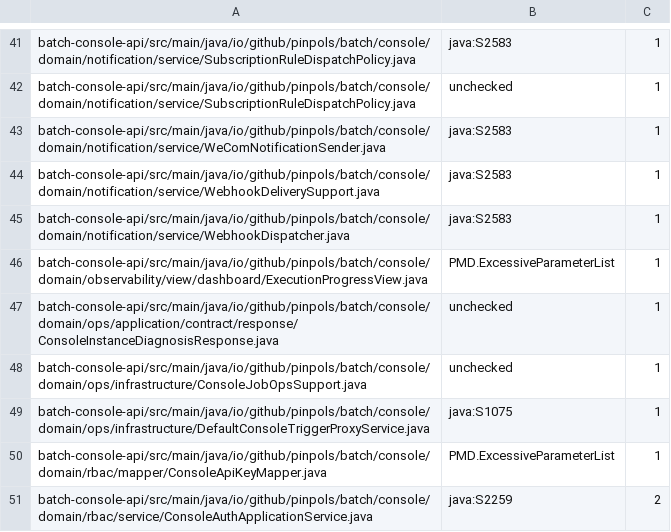
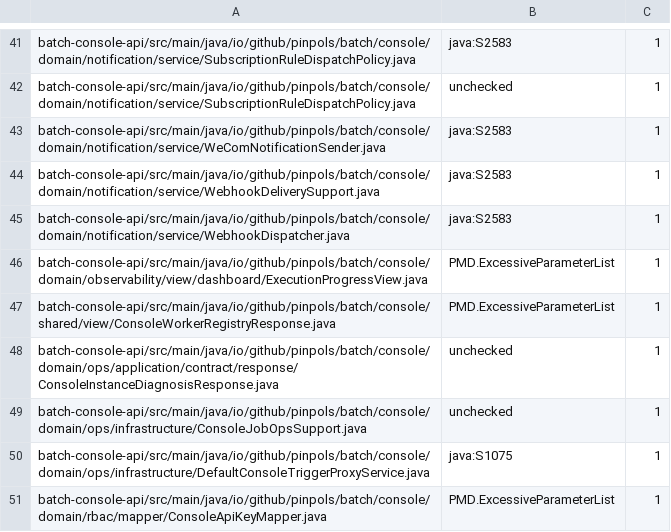
Before and after one commit to pinpols/file-batch-system, a TSV file: scripts/ci/java-suppression-baseline.tsv, drawn as a sheet; only a part is shown, gaps mark what is left out; the shorter side is filled out with more unchanged rows.

```diff
--- a/scripts/ci/java-suppression-baseline.tsv
+++ b/scripts/ci/java-suppression-baseline.tsv
@@ -46,2 +46,3 @@ batch-console-api/src/main/java/io/github/pinpols/batch/console/domain/notificat
 batch-console-api/src/main/java/io/github/pinpols/batch/console/domain/observability/view/dashboard/ExecutionProgressView.java	PMD.ExcessiveParameterList	1
+batch-console-api/src/main/java/io/github/pinpols/batch/console/shared/view/ConsoleWorkerRegistryResponse.java	PMD.ExcessiveParameterList	1
 batch-console-api/src/main/java/io/github/pinpols/batch/console/domain/ops/application/contract/response/ConsoleInstanceDiagnosisResponse.java	unchecked	1
```
Also changed, not shown: 3 other files.
